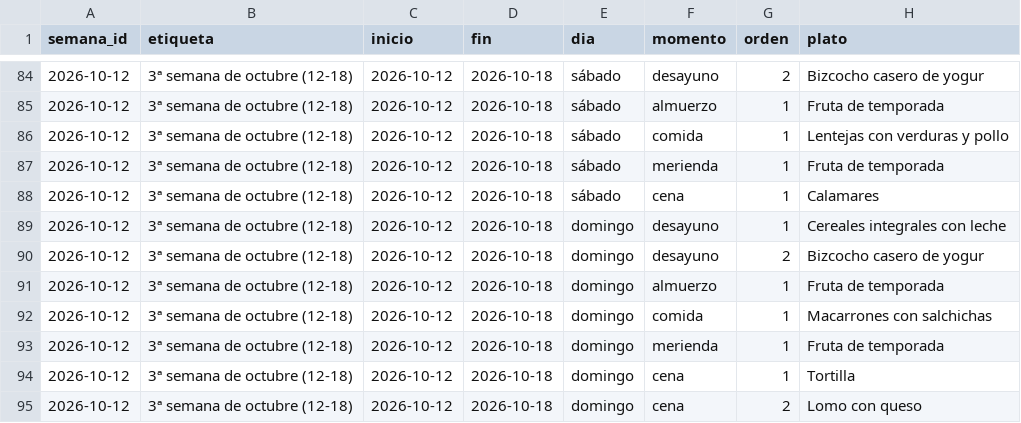
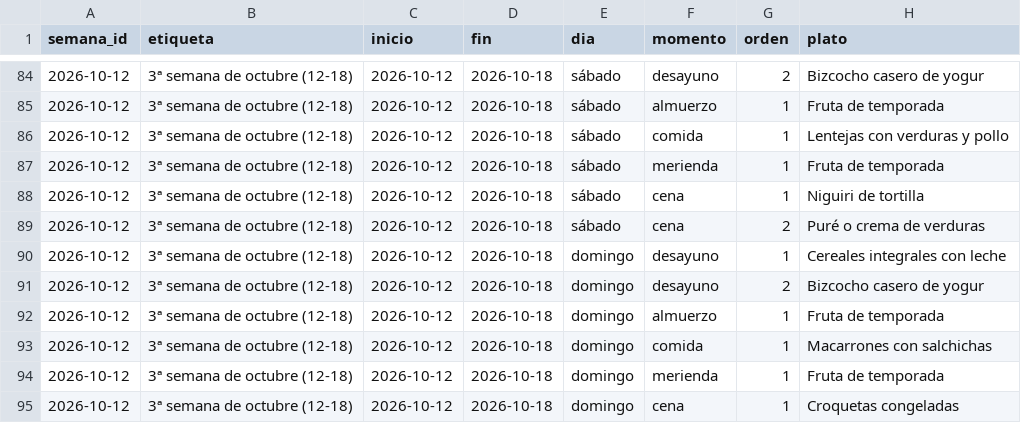
Before and after one commit to diegocalvogit/planificador-comida, a CSV file: datos/semanas-nino.csv, drawn as a sheet; only a part is shown, gaps mark what is left out; the diff covers the shown part only.

Commit message:
Menu Semanal: actualizar datos/semanas-nino.csv

```diff
--- a/datos/semanas-nino.csv
+++ b/datos/semanas-nino.csv
@@ -87,3 +87,4 @@ semana_id;etiqueta;inicio;fin;dia;momento;orden;plato
 2026-10-12;3ª semana de octubre (12-18);2026-10-12;2026-10-18;sábado;merienda;1;Fruta de temporada
-2026-10-12;3ª semana de octubre (12-18);2026-10-12;2026-10-18;sábado;cena;1;Calamares
+2026-10-12;3ª semana de octubre (12-18);2026-10-12;2026-10-18;sábado;cena;1;Niguiri de tortilla
+2026-10-12;3ª semana de octubre (12-18);2026-10-12;2026-10-18;sábado;cena;2;Puré o crema de verduras
 2026-10-12;3ª semana de octubre (12-18);2026-10-12;2026-10-18;domingo;desayuno;1;Cereales integrales con leche
@@ -93,3 +94,2 @@ semana_id;etiqueta;inicio;fin;dia;momento;orden;plato
 2026-10-12;3ª semana de octubre (12-18);2026-10-12;2026-10-18;domingo;merienda;1;Fruta de temporada
-2026-10-12;3ª semana de octubre (12-18);2026-10-12;2026-10-18;domingo;cena;1;Tortilla
-2026-10-12;3ª semana de octubre (12-18);2026-10-12;2026-10-18;domingo;cena;2;Lomo con queso
+2026-10-12;3ª semana de octubre (12-18);2026-10-12;2026-10-18;domingo;cena;1;Croquetas congeladas
```
Also changed, not shown: 6 edited cells elsewhere in this file.
